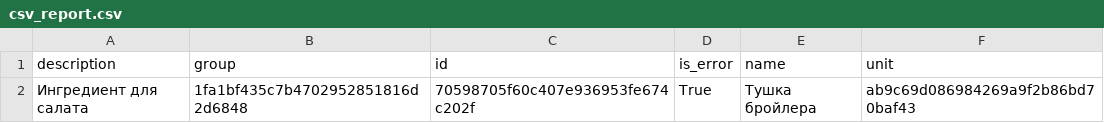
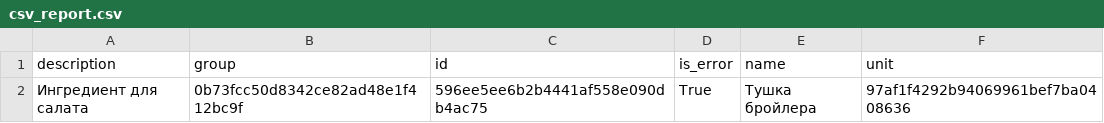
Before and after one commit to qliquiz/design-patterns, a CSV file: csv_report.csv, drawn as a sheet.

```diff
--- a/csv_report.csv
+++ b/csv_report.csv
@@ -1,2 +1,2 @@
 description;group;id;is_error;name;unit
-Ингредиент для салата;1fa1bf435c7b4702952851816d2d6848;70598705f60c407e936953fe674c202f;True;Тушка бройлера;ab9c69d086984269a9f2b86bd70baf43
+Ингредиент для салата;0b73fcc50d8342ce82ad48e1f412bc9f;596ee5ee6b2b4441af558e090db4ac75;True;Тушка бройлера;97af1f4292b94069961bef7ba0408636
```
Also changed, not shown: 26 other files.
